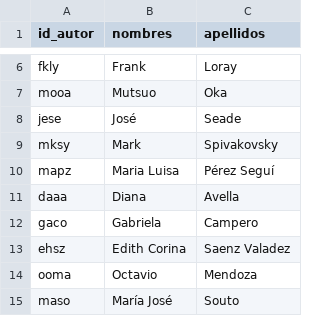
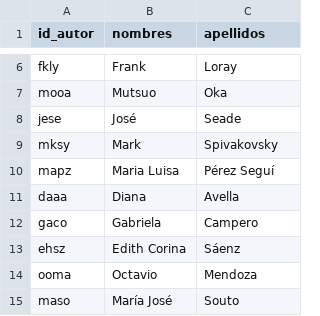
Before and after one commit to kavallemon-t/papirhos-preprints, a CSV file: tools/catalogo_qr/autores.csv, drawn as a sheet; only a part is shown, gaps mark what is left out.

```diff
--- a/tools/catalogo_qr/autores.csv
+++ b/tools/catalogo_qr/autores.csv
@@ -12,3 +12,3 @@ daaa,"Diana","Avella"
 gaco,Gabriela,Campero
-ehsz,Edith Corina,Saenz Valadez
+ehsz,Edith Corina,Sáenz
 ooma,Octavio,Mendoza
```
Also changed, not shown: tools/catalogo_qr/preprints.csv, 7 other files.
